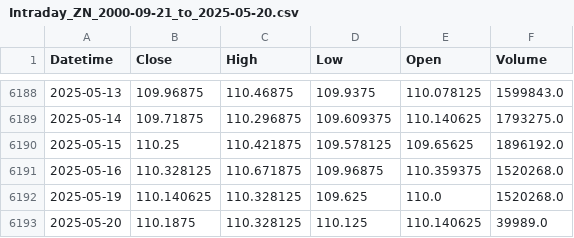
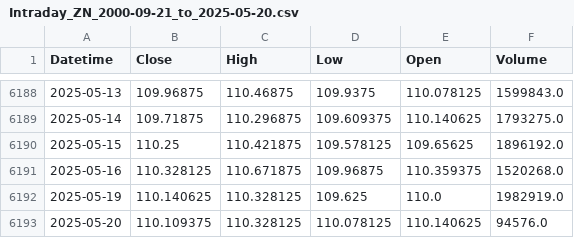
Before and after one commit to krishanggupta/MarketAnalysis, a CSV file: Daily_backup_files/Intraday_ZN_2000-09-21_to_2025-05-20.csv, drawn as a sheet; only a part is shown, gaps mark what is left out.

```diff
--- a/Daily_backup_files/Intraday_ZN_2000-09-21_to_2025-05-20.csv
+++ b/Daily_backup_files/Intraday_ZN_2000-09-21_to_2025-05-20.csv
@@ -6191,3 +6191,3 @@ Datetime,Close,High,Low,Open,Volume
 2025-05-16,110.328125,110.671875,109.96875,110.359375,1520268.0
-2025-05-19,110.140625,110.328125,109.625,110.0,1520268.0
-2025-05-20,110.1875,110.328125,110.125,110.140625,39989.0
+2025-05-19,110.140625,110.328125,109.625,110.0,1982919.0
+2025-05-20,110.109375,110.328125,110.078125,110.140625,94576.0
```
Also changed, not shown: Daily_backup_files/Intraday_DJI_2025-05-14_to_2025-05-20.csv, Daily_backup_files/Intraday_GSPC_2025-05-14_to_2025-05-20.csv, 32 other files.
